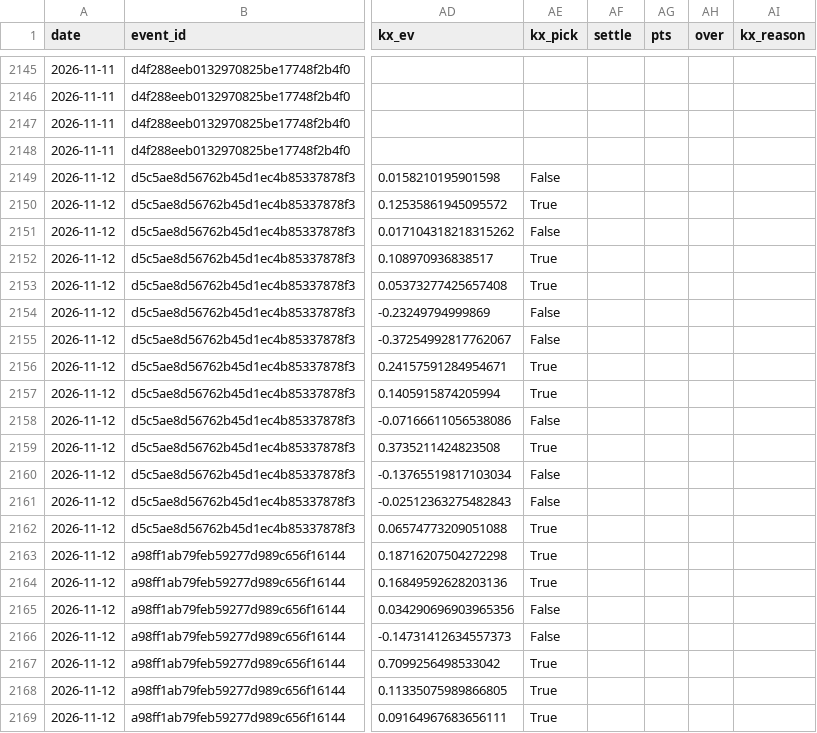
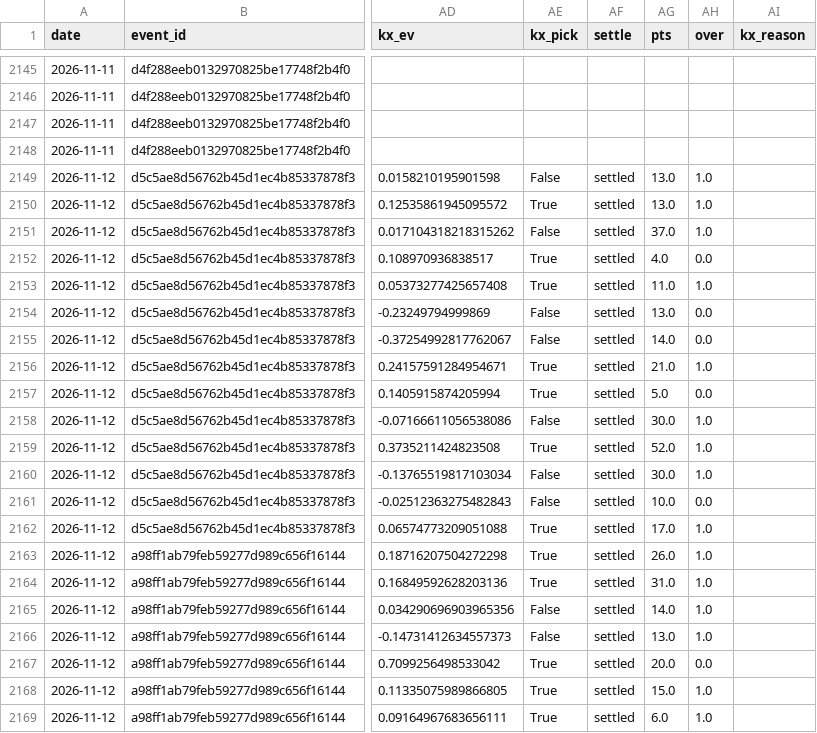
Before and after one commit to jpod722/edge-ledger-engine, a CSV file: m3/forward/props.csv, drawn as a sheet; only a part is shown, gaps mark what is left out; the diff covers the shown part only; the diff names each change by its address in the sheet, - before the commit and + after, or states it on an @@ line.

```diff
--- a/m3/forward/props.csv
+++ b/m3/forward/props.csv
-AF2149:AF2169 (settle): (empty)
+AF2149:AF2169 (settle): settled
-AG2149:AG2150 (pts): (empty)
+AG2149:AG2150 (pts): 13.0
-AH2149:AH2151 (over): (empty)
+AH2149:AH2151 (over): 1.0
-AG2151 (pts): (empty)
+AG2151 (pts): 37.0
-AG2152 (pts): (empty)
+AG2152 (pts): 4.0
-AH2152 (over): (empty)
+AH2152 (over): 0.0
-AG2153 (pts): (empty)
+AG2153 (pts): 11.0
-AH2153 (over): (empty)
+AH2153 (over): 1.0
-AG2154 (pts): (empty)
+AG2154 (pts): 13.0
-AH2154:AH2155 (over): (empty)
+AH2154:AH2155 (over): 0.0
-AG2155 (pts): (empty)
+AG2155 (pts): 14.0
-AG2156 (pts): (empty)
+AG2156 (pts): 21.0
-AH2156 (over): (empty)
+AH2156 (over): 1.0
-AG2157 (pts): (empty)
+AG2157 (pts): 5.0
-AH2157 (over): (empty)
+AH2157 (over): 0.0
-AG2158 (pts): (empty)
+AG2158 (pts): 30.0
-AH2158:AH2160 (over): (empty)
+AH2158:AH2160 (over): 1.0
-AG2159 (pts): (empty)
+AG2159 (pts): 52.0
-AG2160 (pts): (empty)
+AG2160 (pts): 30.0
-AG2161 (pts): (empty)
+AG2161 (pts): 10.0
-AH2161 (over): (empty)
+AH2161 (over): 0.0
-AG2162 (pts): (empty)
+AG2162 (pts): 17.0
-AH2162:AH2166 (over): (empty)
+AH2162:AH2166 (over): 1.0
-AG2163 (pts): (empty)
+AG2163 (pts): 26.0
-AG2164 (pts): (empty)
+AG2164 (pts): 31.0
-AG2165 (pts): (empty)
+AG2165 (pts): 14.0
-AG2166 (pts): (empty)
+AG2166 (pts): 13.0
-AG2167 (pts): (empty)
+AG2167 (pts): 20.0
-AH2167 (over): (empty)
+AH2167 (over): 0.0
-AG2168 (pts): (empty)
+AG2168 (pts): 15.0
-AH2168:AH2169 (over): (empty)
+AH2168:AH2169 (over): 1.0
-AG2169 (pts): (empty)
+AG2169 (pts): 6.0
```
Also changed, not shown: 99 edited cells elsewhere in this file, 5 other files.
